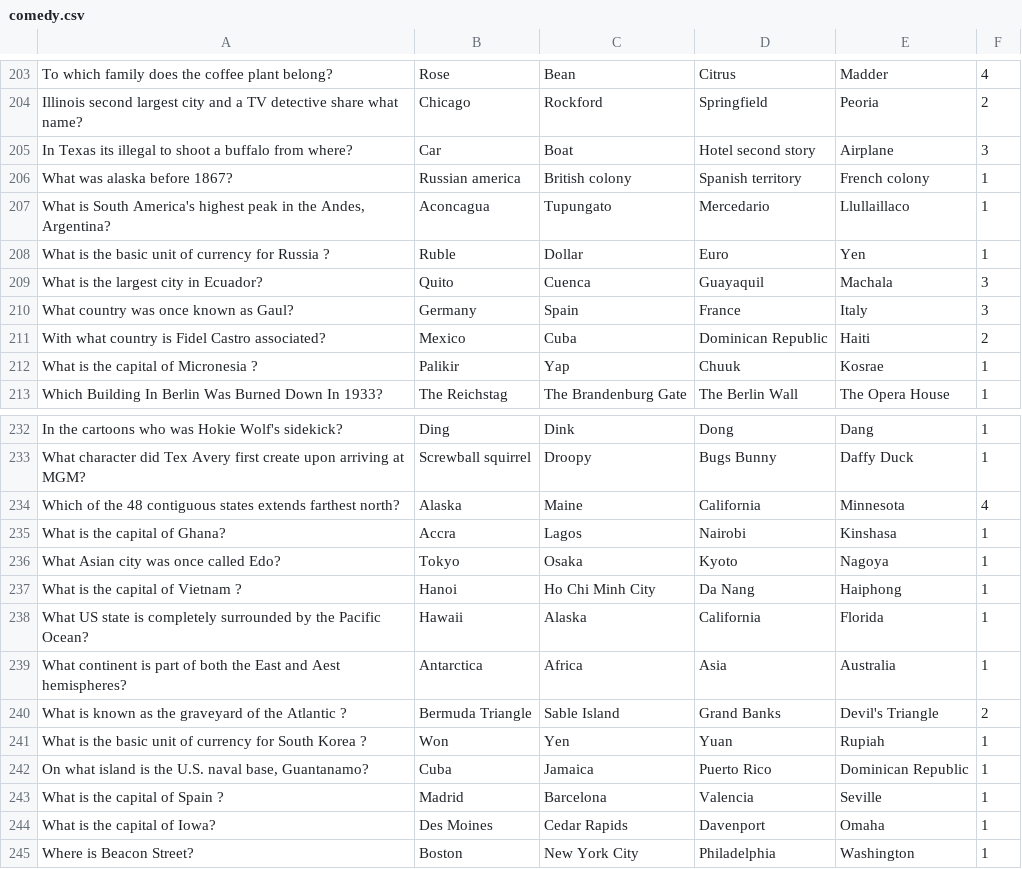
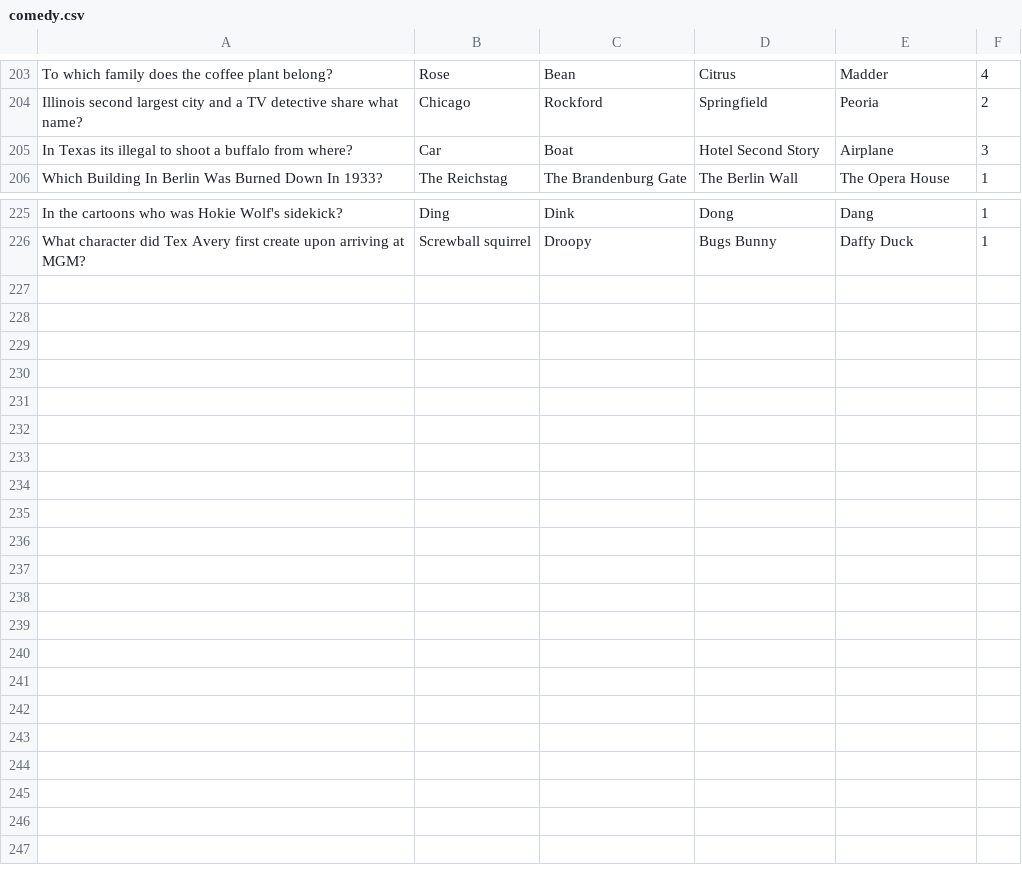
Before and after one commit to alanmaizon/glowing-five, a CSV file: comedy.csv, drawn as a sheet; only a part is shown, gaps mark what is left out.

Commit message:
Changes to be committed: 	new file:   .gitignore 	modified:   comedy.csv 	modified:   entertainment.csv 	modified:   food.csv 	modified:   geography.csv 	new file:   modules.py 	deleted:    shuffle.py 	modified:   sports.csv

```diff
--- a/comedy.csv
+++ b/comedy.csv
@@ -204,10 +204,3 @@ To which family does the coffee plant belong?;Rose;Bean;Citrus;Madder;4
 Illinois second largest city and a TV detective share what name?;Chicago;Rockford;Springfield;Peoria;2
-In Texas its illegal to shoot a buffalo from where?;Car;Boat;Hotel second story;Airplane;3
-What was alaska before 1867?;Russian america;British colony;Spanish territory;French colony;1
-What is South America's highest peak in the Andes, Argentina?;Aconcagua;Tupungato;Mercedario;Llullaillaco;1
-What is the basic unit of currency for Russia ?;Ruble;Dollar;Euro;Yen;1
-What is the largest city in Ecuador?;Quito;Cuenca;Guayaquil;Machala;3
-What country was once known as Gaul?;Germany;Spain;France;Italy;3
-With what country is Fidel Castro associated?;Mexico;Cuba;Dominican Republic;Haiti;2
-What is the capital of Micronesia ?;Palikir;Yap;Chuuk;Kosrae;1
+In Texas its illegal to shoot a buffalo from where?;Car;Boat;Hotel Second Story;Airplane;3
 Which Building In Berlin Was Burned Down In 1933?;The Reichstag;The Brandenburg Gate;The Berlin Wall;The Opera House;1
@@ -233,13 +226 @@ In the cartoons who was Hokie Wolf's sidekick?;Ding;Dink;Dong;Dang;1
 What character did Tex Avery first create upon arriving at MGM?;Screwball squirrel;Droopy;Bugs Bunny;Daffy Duck;1
-Which of the 48 contiguous states extends farthest north?;Alaska;Maine;California;Minnesota;4
-What is the capital of Ghana?;Accra;Lagos;Nairobi;Kinshasa;1
-What Asian city was once called Edo?;Tokyo;Osaka;Kyoto;Nagoya;1
-What is the capital of Vietnam ?;Hanoi;Ho Chi Minh City;Da Nang;Haiphong;1
-What US state is completely surrounded by the Pacific Ocean?;Hawaii;Alaska;California;Florida;1
-What continent is part of both the East and Aest hemispheres?;Antarctica;Africa;Asia;Australia;1
-What is known as the graveyard of the Atlantic ?;Bermuda Triangle;Sable Island;Grand Banks;Devil's Triangle;2
-What is the basic unit of currency for South Korea ?;Won;Yen;Yuan;Rupiah;1
-On what island is the U.S. naval base, Guantanamo?;Cuba;Jamaica;Puerto Rico;Dominican Republic;1
-What is the capital of Spain ?;Madrid;Barcelona;Valencia;Seville;1
-What is the capital of Iowa?;Des Moines;Cedar Rapids;Davenport;Omaha;1
-Where is Beacon Street?;Boston;New York City;Philadelphia;Washington;1
```
Also changed, not shown: entertainment.csv, food.csv, 5 other files.
